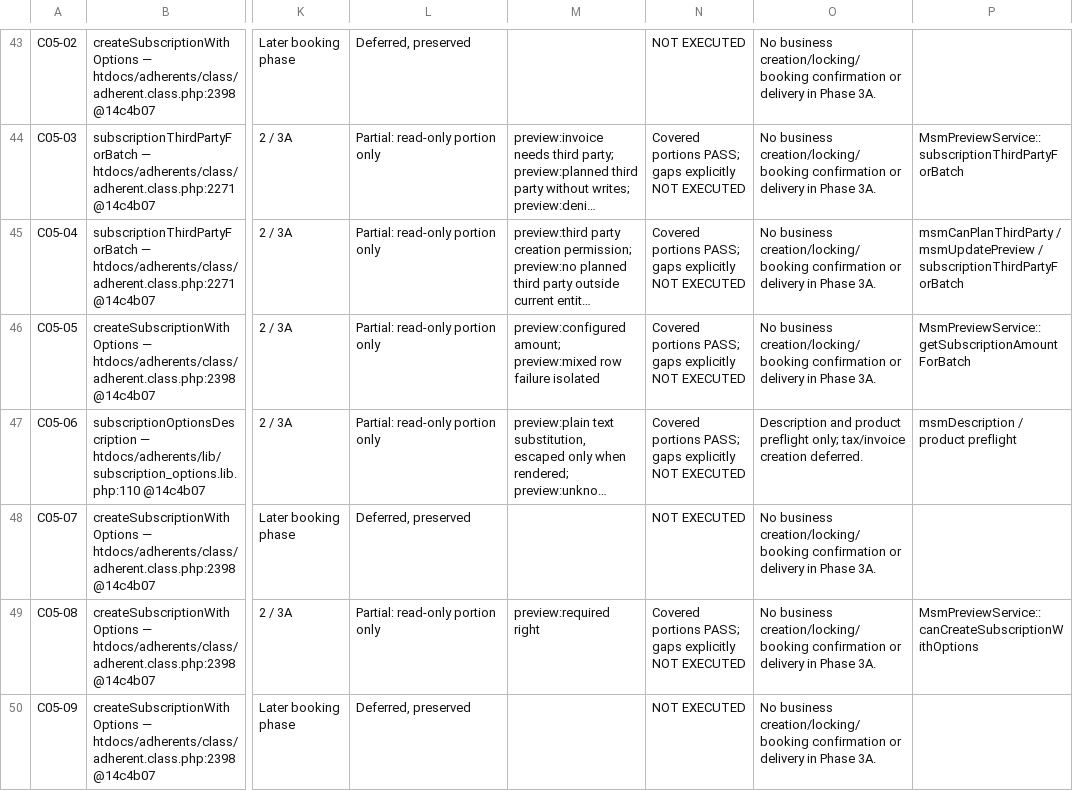
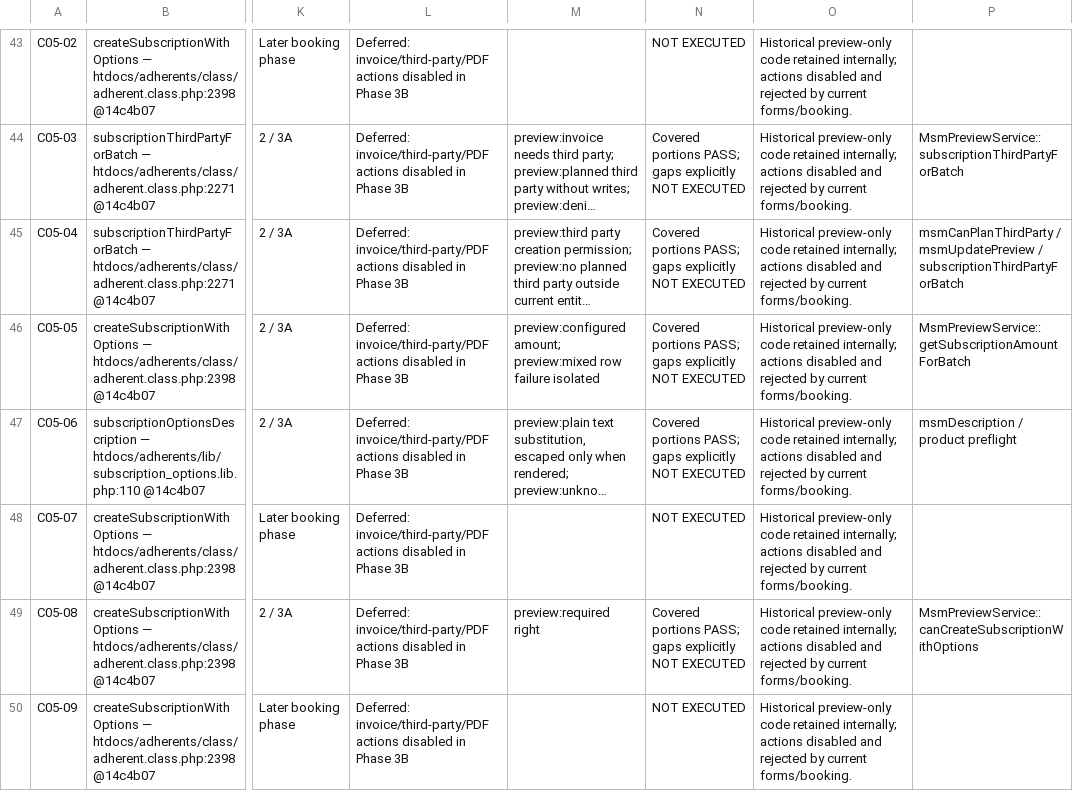
Before and after one commit to KimWittkowski1975/dolibarr-member-subscription-massaction, a CSV file: docs/requirements.csv, drawn as a sheet; only a part is shown, gaps mark what is left out; long unchanged cells end in …; the diff covers the shown part only; the diff names each change by its address in the sheet, - before the commit and + after, or states it on an @@ line.

Commit message:
Document Phase 3B guarantees and controlled integration gate
Map implemented subscription and mail requirements to synthetic evidence. Record remaining concurrency, crash, trigger and real-integration boundaries without claiming exactly-once processing.

```diff
--- a/docs/requirements.csv
+++ b/docs/requirements.csv
-L43: Deferred, preserved
+L43: Deferred: invoice/third-party/PDF actions disabled in Phase 3B
-O43:O46: No business creation/locking/booking confirmation or delivery in Phase 3A.
+O43:O46: Historical preview-only code retained internally; actions disabled and rejected by current forms/booking.
-L44:L47: Partial: read-only portion only
+L44:L47: Deferred: invoice/third-party/PDF actions disabled in Phase 3B
-O47: Description and product preflight only; tax/invoice creation deferred.
+O47: Historical preview-only code retained internally; actions disabled and rejected by current forms/booking.
-L48: Deferred, preserved
+L48: Deferred: invoice/third-party/PDF actions disabled in Phase 3B
-O48:O50: No business creation/locking/booking confirmation or delivery in Phase 3A.
+O48:O50: Historical preview-only code retained internally; actions disabled and rejected by current forms/booking.
-L49: Partial: read-only portion only
+L49: Deferred: invoice/third-party/PDF actions disabled in Phase 3B
-L50: Deferred, preserved
+L50: Deferred: invoice/third-party/PDF actions disabled in Phase 3B
```
Also changed, not shown: 180 edited cells elsewhere in this file, 5 other files.
